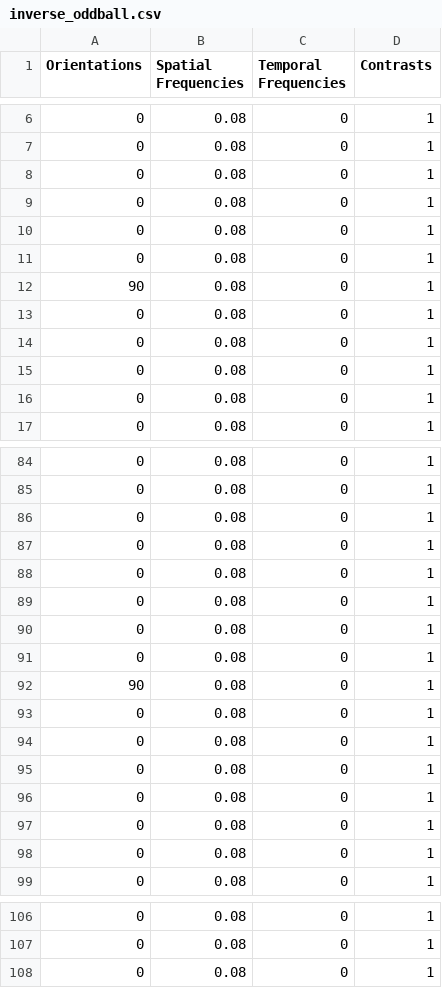
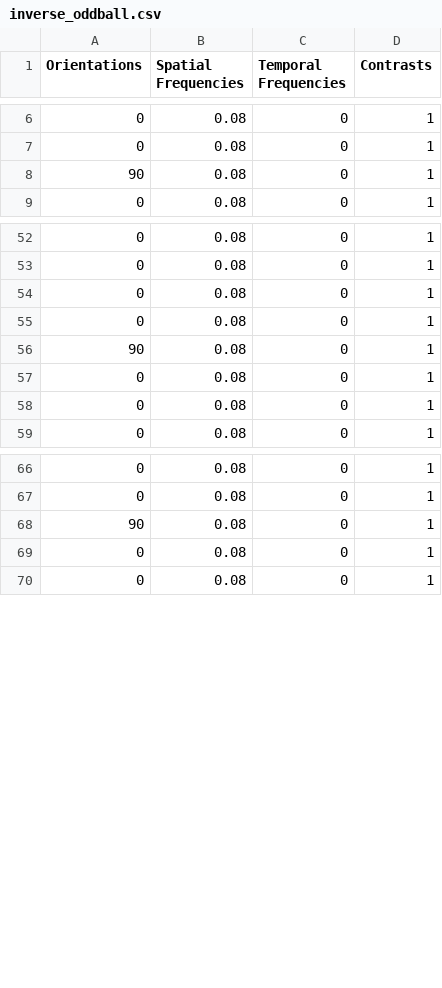
Before and after one commit to Schroeder-Lab/ExperimentalProtocols, a CSV file: Bonvision/Florencia/Oddball/inverse_oddball.csv, drawn as a sheet; only a part is shown, gaps mark what is left out; the diff covers the shown part only.

```diff
--- a/Bonvision/Florencia/Oddball/inverse_oddball.csv
+++ b/Bonvision/Florencia/Oddball/inverse_oddball.csv
@@ -7,11 +7,3 @@ Orientations,Spatial Frequencies,Temporal Frequencies,Contrasts
 0,0.08,0,1
-0,0.08,0,1
-0,0.08,0,1
-0,0.08,0,1
-0,0.08,0,1
 90,0.08,0,1
-0,0.08,0,1
-0,0.08,0,1
-0,0.08,0,1
-0,0.08,0,1
 0,0.08,0,1
@@ -87,11 +55,3 @@ Orientations,Spatial Frequencies,Temporal Frequencies,Contrasts
 0,0.08,0,1
-0,0.08,0,1
-0,0.08,0,1
-0,0.08,0,1
-0,0.08,0,1
 90,0.08,0,1
-0,0.08,0,1
-0,0.08,0,1
-0,0.08,0,1
-0,0.08,0,1
 0,0.08,0,1
@@ -107,2 +67,4 @@ Orientations,Spatial Frequencies,Temporal Frequencies,Contrasts
 0,0.08,0,1
+90,0.08,0,1
+0,0.08,0,1
 0,0.08,0,1
```
Also changed, not shown: 7 added rows and 24 moved rows elsewhere in this file, Bonvision/Florencia/Oddball/control_oddball.csv, Bonvision/Florencia/Oddball/oddball_home.csv, 25 other files.
